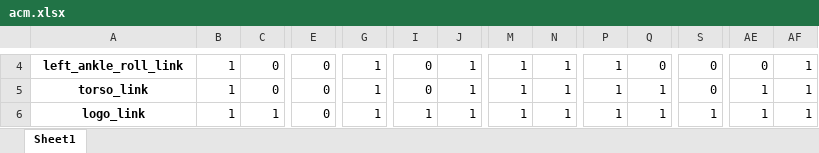
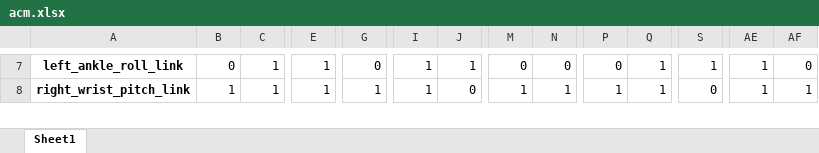
Before and after one commit to ritsu-a/HRI_retarget, an Excel workbook: src/utils/vis/acm.xlsx, sheet Sheet1, drawn as a sheet; only a part is shown, gaps mark what is left out; values as stored, in another font and other column widths than the file's, no borders; removed rows and columns are numbered as before the commit, all else as after; rows hold the shown columns only; the diff covers the shown part only; the diff names each change by its address in the sheet, - before the commit and + after, or states it on an @@ line.

```diff
--- a/src/utils/vis/acm.xlsx (sheet Sheet1)
+++ b/src/utils/vis/acm.xlsx (sheet Sheet1)
-B7: 1
+B7: 0
-C7: 0
+C7: 1
-E7: 0
+E7: 1
-G7: 1
+G7: 0
-I7: 0
+I7: 1
-M7: 1
+M7: 0
-N7: 1
+N7: 0
-P7: 1
+P7: 0
-Q7: 0
+Q7: 1
-S7: 0
+S7: 1
-AE7: 0
+AE7: 1
-AF7: 1
+AF7: 0
-row 5: torso_link | 1 | 0 | 0 | 1 | 0 | 1 | 1 | 1 | 1 | 1 | 0 | 1 | 1
-A8: logo_link
+A8: right_wrist_pitch_link
-E8: 0
+E8: 1
-J8: 1
+J8: 0
-S8: 1
+S8: 0
```
Also changed, not shown: 12 added rows, 11 removed rows and 231 edited cells elsewhere in this sheet, 11 other files.
